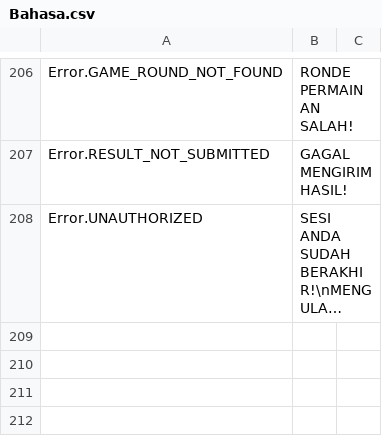
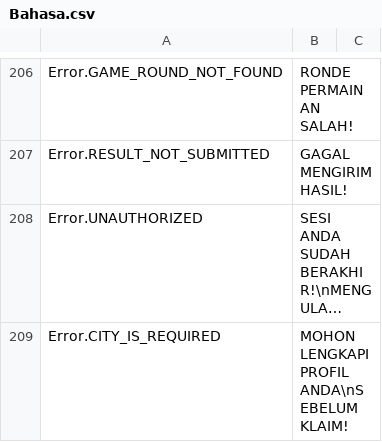
Before and after one commit to GameLevelOne/broyal, a CSV file: Assets/Plugins/LocalizeService/Resources/Localization/Bahasa.csv, drawn as a sheet; only a part is shown, gaps mark what is left out; long unchanged cells end in …; the diff names each change by its address in the sheet, - before the commit and + after, or states it on an @@ line.

```diff
--- a/Assets/Plugins/LocalizeService/Resources/Localization/Bahasa.csv
+++ b/Assets/Plugins/LocalizeService/Resources/Localization/Bahasa.csv
+row 209: Error.CITY_IS_REQUIRED | MOHON LENGKAPI PROFIL ANDA\nSEBELUM KLAIM!
```
Also changed, not shown: Assets/Plugins/LocalizeService/Resources/Localization/English.csv, 9 other files.
